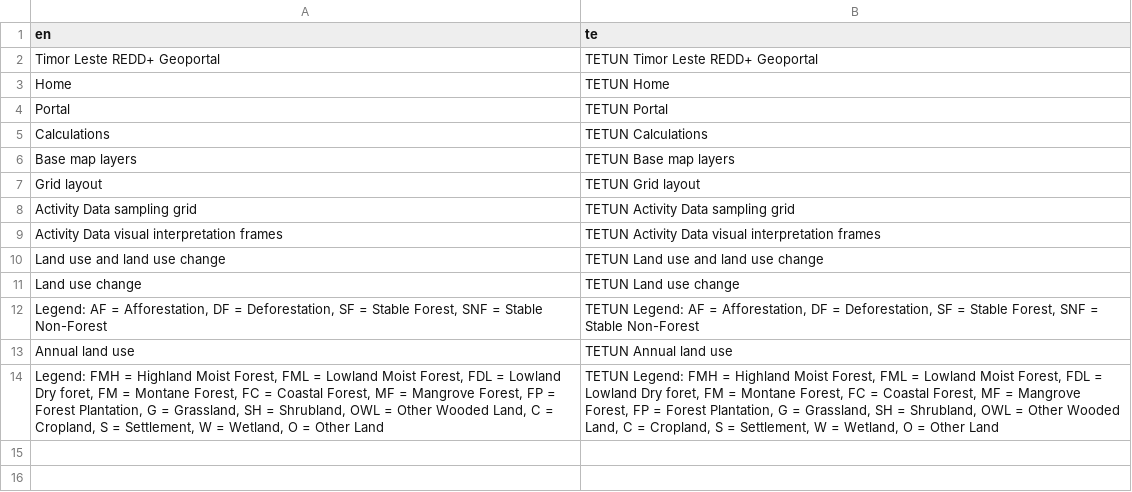
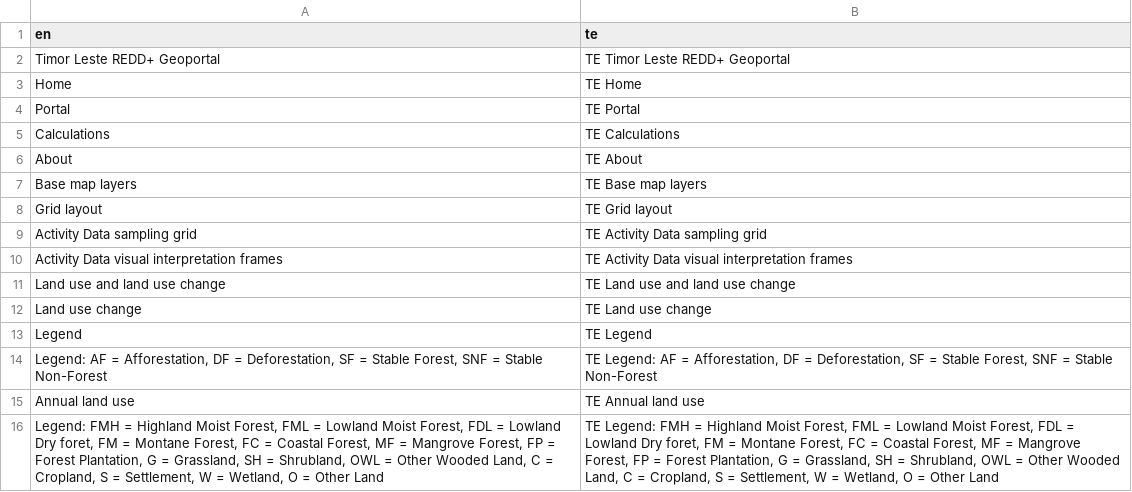
Before and after one commit to gaelso/TimorLeste-REDDplus-Geoportal-2023, a CSV file: translation/translation_te.csv, drawn as a sheet.

```diff
--- a/translation/translation_te.csv
+++ b/translation/translation_te.csv
@@ -1,14 +1,16 @@
 en,te
-Timor Leste REDD+ Geoportal,TETUN Timor Leste REDD+ Geoportal
-Home,TETUN Home
-Portal,TETUN Portal
-Calculations,TETUN Calculations
-Base map layers,TETUN Base map layers
-Grid layout,TETUN Grid layout
-Activity Data sampling  grid,TETUN Activity Data sampling  grid
-Activity Data visual interpretation frames,TETUN Activity Data visual interpretation frames
-Land use and land use change,TETUN Land use and land use change
-Land use change,TETUN Land use change
-"Legend: AF = Afforestation, DF = Deforestation, SF = Stable Forest, SNF = Stable Non-Forest","TETUN Legend: AF = Afforestation, DF = Deforestation, SF = Stable Forest, SNF = Stable Non-Forest"
-Annual land use,TETUN Annual land use
-"Legend: FMH = Highland Moist Forest, FML = Lowland Moist Forest, FDL = Lowland Dry foret, FM = Montane Forest, FC = Coastal Forest, MF = Mangrove Forest, FP = Forest Plantation, G = Grassland, SH = Shrubland, OWL = Other Wooded Land, C = Cropland, S = Settlement, W = Wetland, O = Other Land","TETUN Legend: FMH = Highland Moist Forest, FML = Lowland Moist Forest, FDL = Lowland Dry foret, FM = Montane Forest, FC = Coastal Forest, MF = Mangrove Forest, FP = Forest Plantation, G = Grassland, SH = Shrubland, OWL = Other Wooded Land, C = Cropland, S = Settlement, W = Wetland, O = Other Land"
+Timor Leste REDD+ Geoportal,TE Timor Leste REDD+ Geoportal
+Home,TE Home
+Portal,TE Portal
+Calculations,TE Calculations
+About,TE About
+Base map layers,TE Base map layers
+Grid layout,TE Grid layout
+Activity Data sampling  grid,TE Activity Data sampling  grid
+Activity Data visual interpretation frames,TE Activity Data visual interpretation frames
+Land use and land use change,TE Land use and land use change
+Land use change,TE Land use change
+Legend,TE Legend
+"Legend: AF = Afforestation, DF = Deforestation, SF = Stable Forest, SNF = Stable Non-Forest","TE Legend: AF = Afforestation, DF = Deforestation, SF = Stable Forest, SNF = Stable Non-Forest"
+Annual land use,TE Annual land use
+"Legend: FMH = Highland Moist Forest, FML = Lowland Moist Forest, FDL = Lowland Dry foret, FM = Montane Forest, FC = Coastal Forest, MF = Mangrove Forest, FP = Forest Plantation, G = Grassland, SH = Shrubland, OWL = Other Wooded Land, C = Cropland, S = Settlement, W = Wetland, O = Other Land","TE Legend: FMH = Highland Moist Forest, FML = Lowland Moist Forest, FDL = Lowland Dry foret, FM = Montane Forest, FC = Coastal Forest, MF = Mangrove Forest, FP = Forest Plantation, G = Grassland, SH = Shrubland, OWL = Other Wooded Land, C = Cropland, S = Settlement, W = Wetland, O = Other Land"
```
Also changed, not shown: 3 other files.
